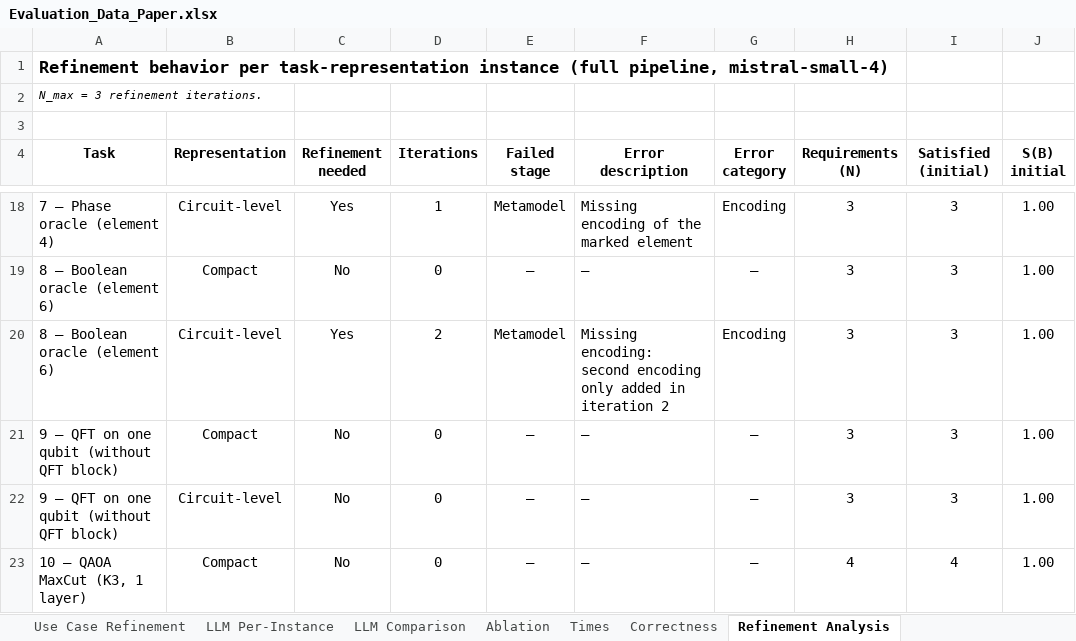
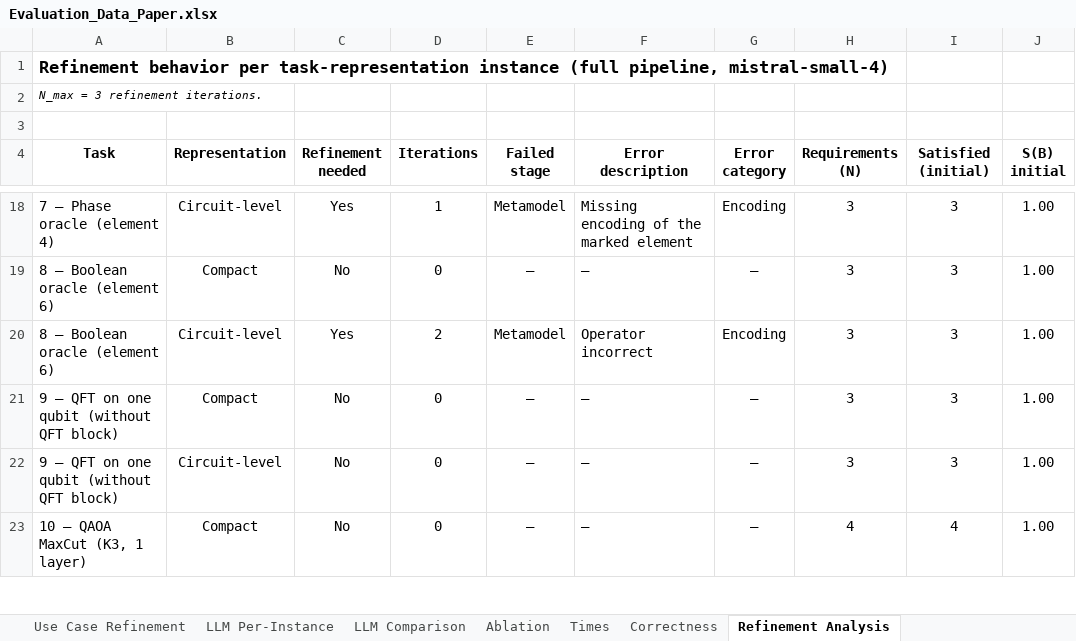
Before and after one commit to AnonymousUserAccount958/UseCases, an Excel workbook: 2027-modelsward/Evaluation_Data_Paper.xlsx, sheet Refinement Analysis, drawn as a sheet; only a part is shown, gaps mark what is left out; values as stored, in another font and other column widths than the file's, no borders; the diff names each change by its address in the sheet, - before the commit and + after, or states it on an @@ line.

```diff
--- a/2027-modelsward/Evaluation_Data_Paper.xlsx (sheet Refinement Analysis)
+++ b/2027-modelsward/Evaluation_Data_Paper.xlsx (sheet Refinement Analysis)
-F20 (Error description): Missing encoding: second encoding only added in iteration 2
+F20 (Error description): Operator incorrect
```
Also changed, not shown: sheet LLM Per-Instance, sheet Ablation, formulas that keep their value.
